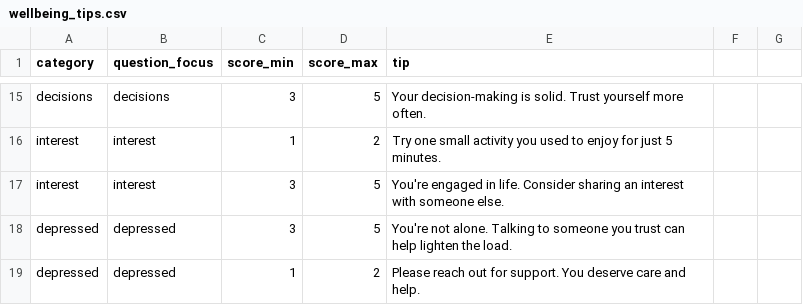
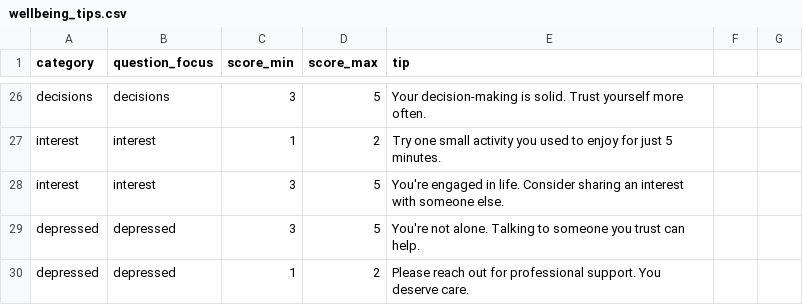
Before and after one commit to oskaritorio/finalyearproject, a CSV file: backend/data/wellbeing_tips.csv, drawn as a sheet; only a part is shown, gaps mark what is left out; the diff covers the shown part only.

```diff
--- a/backend/data/wellbeing_tips.csv
+++ b/backend/data/wellbeing_tips.csv
@@ -18,2 +29,2 @@ interest,interest,3,5,You're engaged in life. Consider sharing an interest with
-depressed,depressed,3,5,You're not alone. Talking to someone you trust can help lighten the load.,,,,,
-depressed,depressed,1,2,Please reach out for support. You deserve care and help.,,,,,
+depressed,depressed,3,5,You're not alone. Talking to someone you trust can help.
+depressed,depressed,1,2,Please reach out for professional support. You deserve care.
```
Also changed, not shown: 11 added rows and 10 edited cells elsewhere in this file, backend/data/wellbeing_results.csv, 13 other files.
